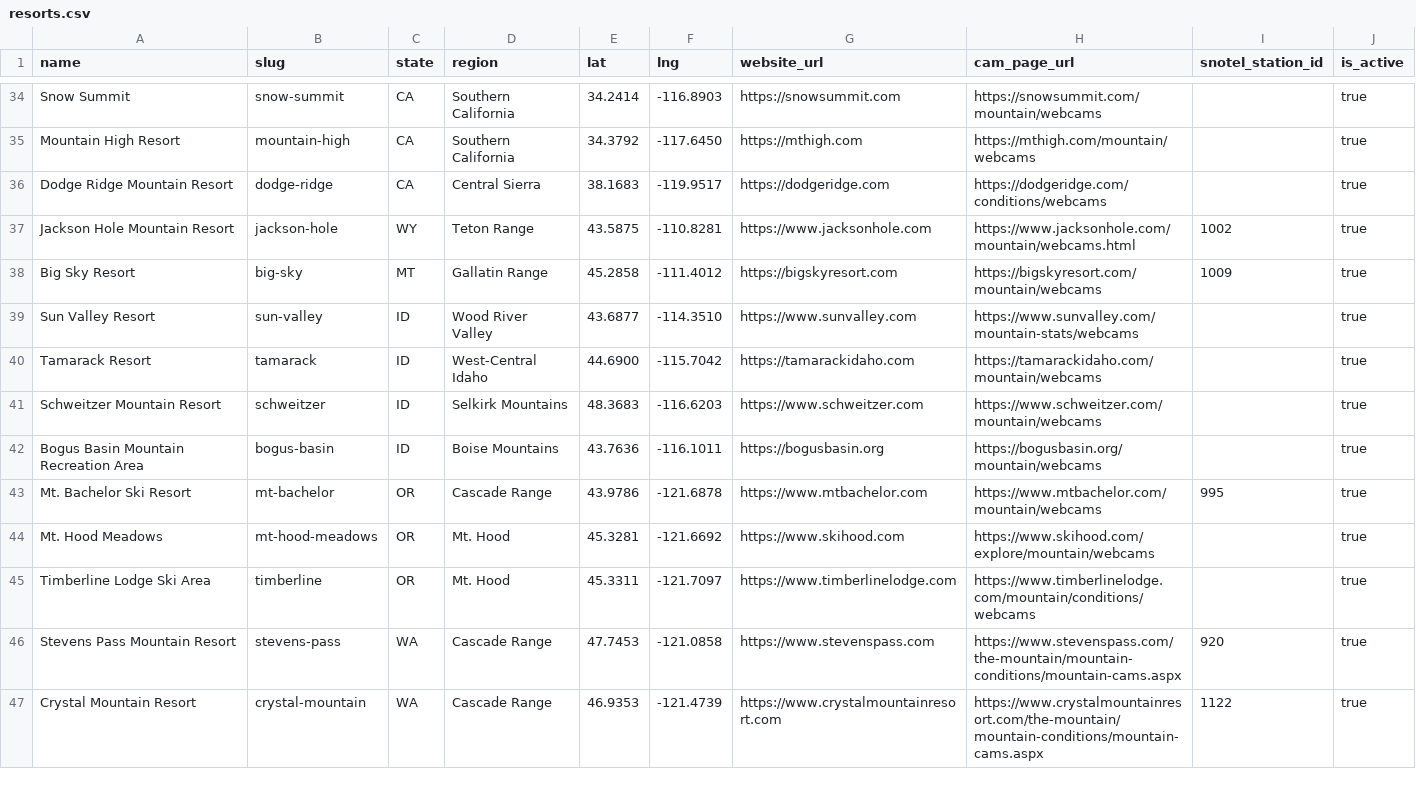
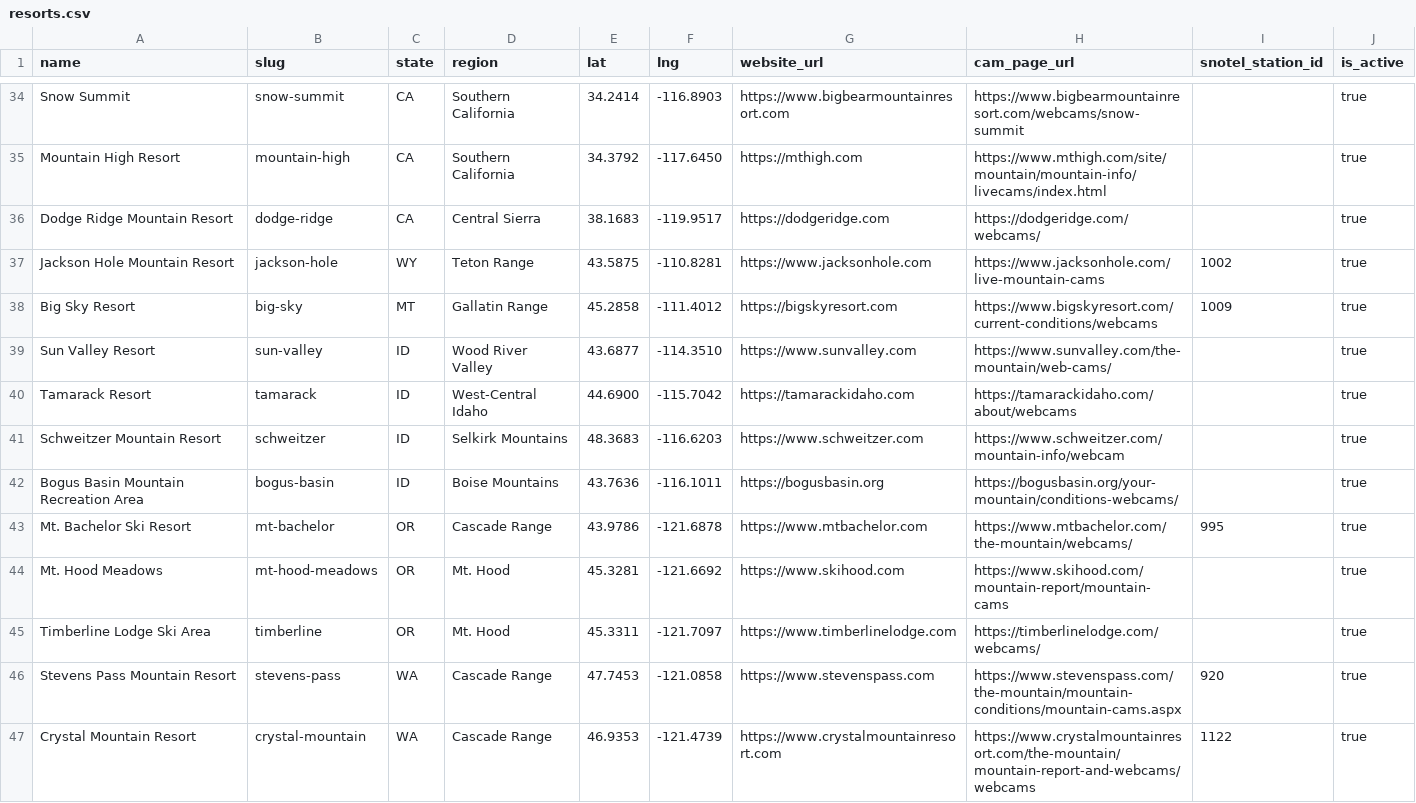
Before and after one commit to jaredschueler07/peakcam, a CSV file: data/resorts.csv, drawn as a sheet; only a part is shown, gaps mark what is left out; the diff covers the shown part only; the diff names each change by its address in the sheet, - before the commit and + after, or states it on an @@ line.

```diff
--- a/data/resorts.csv
+++ b/data/resorts.csv
-G34 (website_url): https://snowsummit.com
+G34 (website_url): https://www.bigbearmountainresort.com
-H34 (cam_page_url): https://snowsummit.com/mountain/webcams
+H34 (cam_page_url): https://www.bigbearmountainresort.com/webcams/snow-summit
-H35 (cam_page_url): https://mthigh.com/mountain/webcams
+H35 (cam_page_url): https://www.mthigh.com/site/mountain/mountain-info/livecams/index.html
-H36 (cam_page_url): https://dodgeridge.com/conditions/webcams
+H36 (cam_page_url): https://dodgeridge.com/webcams/
-H37 (cam_page_url): https://www.jacksonhole.com/mountain/webcams.html
+H37 (cam_page_url): https://www.jacksonhole.com/live-mountain-cams
-H38 (cam_page_url): https://bigskyresort.com/mountain/webcams
+H38 (cam_page_url): https://www.bigskyresort.com/current-conditions/webcams
-H39 (cam_page_url): https://www.sunvalley.com/mountain-stats/webcams
+H39 (cam_page_url): https://www.sunvalley.com/the-mountain/web-cams/
-H40 (cam_page_url): https://tamarackidaho.com/mountain/webcams
+H40 (cam_page_url): https://tamarackidaho.com/about/webcams
-H41 (cam_page_url): https://www.schweitzer.com/mountain/webcams
+H41 (cam_page_url): https://www.schweitzer.com/mountain-info/webcam
-H42 (cam_page_url): https://bogusbasin.org/mountain/webcams
+H42 (cam_page_url): https://bogusbasin.org/your-mountain/conditions-webcams/
-H43 (cam_page_url): https://www.mtbachelor.com/mountain/webcams
+H43 (cam_page_url): https://www.mtbachelor.com/the-mountain/webcams/
-H44 (cam_page_url): https://www.skihood.com/explore/mountain/webcams
+H44 (cam_page_url): https://www.skihood.com/mountain-report/mountain-cams
-H45 (cam_page_url): https://www.timberlinelodge.com/mountain/conditions/webcams
+H45 (cam_page_url): https://timberlinelodge.com/webcams/
-H47 (cam_page_url): https://www.crystalmountainresort.com/the-mountain/mountain-conditions/mountain-cams.aspx
+H47 (cam_page_url): https://www.crystalmountainresort.com/the-mountain/mountain-report-and-webcams/webcams
```
Also changed, not shown: 50 edited cells elsewhere in this file, 12 other files.
